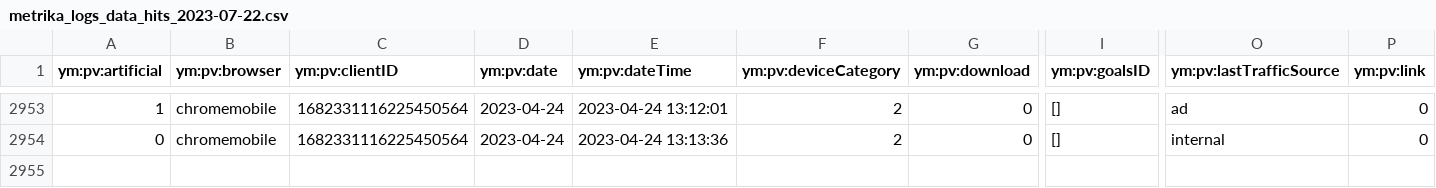
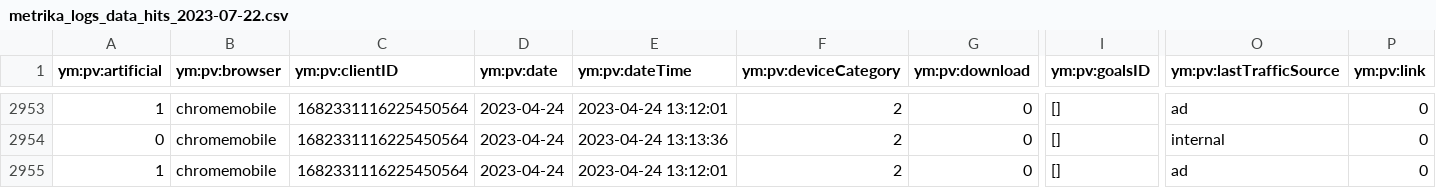
Before and after one commit to igordenisov2023/chatGPT2, a CSV file: metrika_logs_data_hits_2023-07-22.csv, drawn as a sheet; only a part is shown, gaps mark what is left out; rows hold the shown columns only; the diff names each change by its address in the sheet, - before the commit and + after, or states it on an @@ line.

Commit message:
Update metrika_logs_data_hits_2023-07-22.csv

```diff
--- a/metrika_logs_data_hits_2023-07-22.csv
+++ b/metrika_logs_data_hits_2023-07-22.csv
+row 2955: 1 | chromemobile | 1682331116225450564 | 2023-04-24 | 2023-04-24 13:12:01 | 2 | 0 | [] | ad | 0
```
